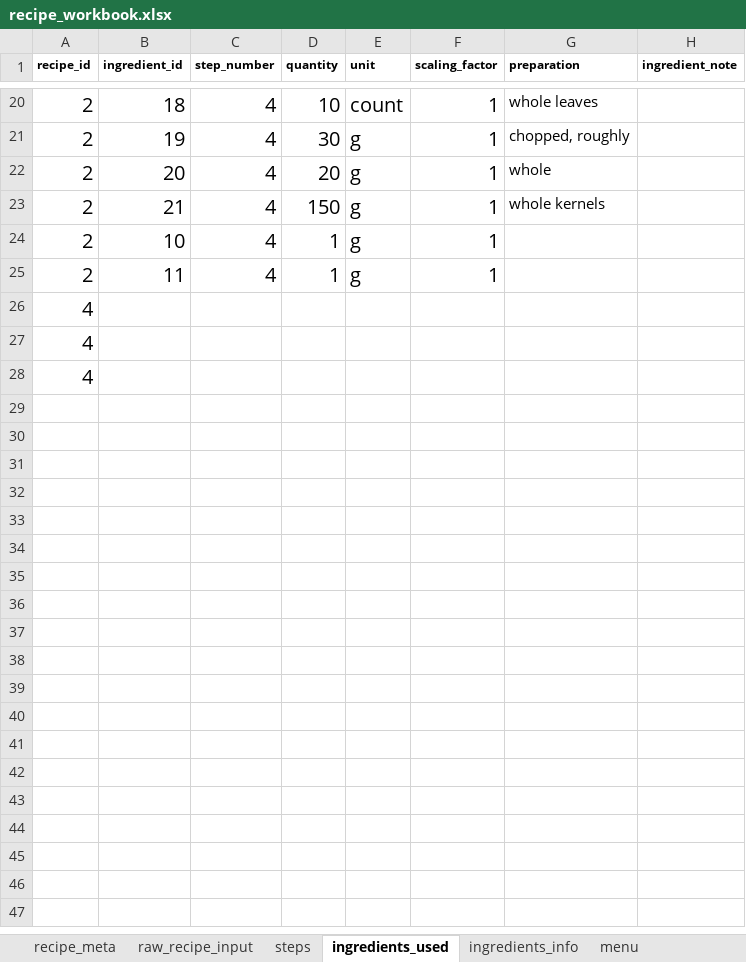
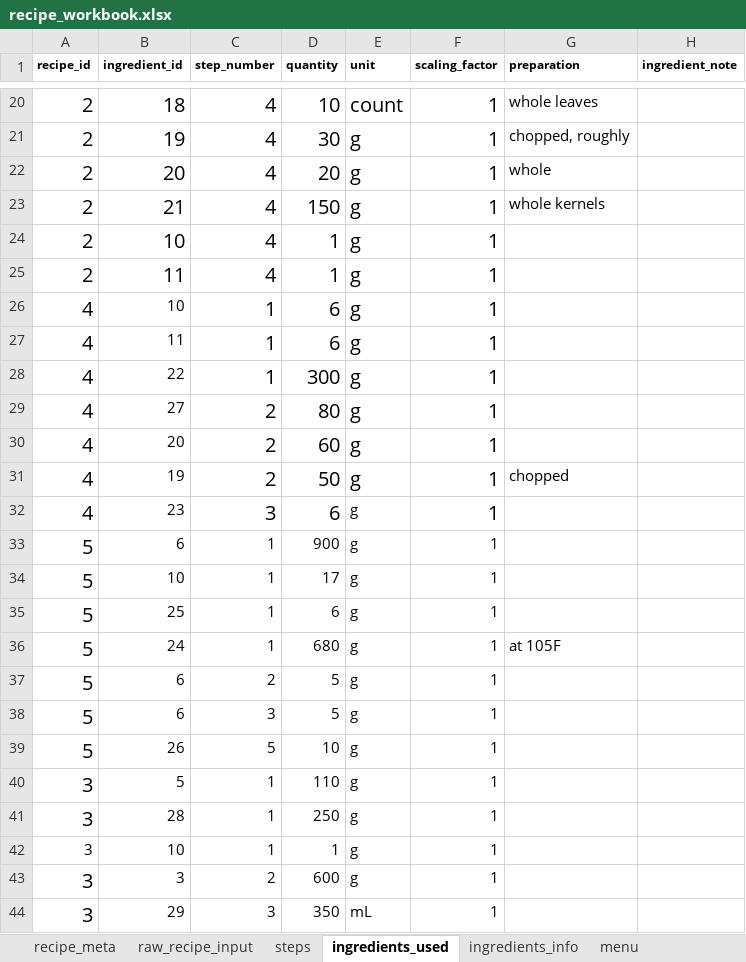
Before and after one commit to MaraAlexeev/701_database_project_MaraAlexeev, an Excel workbook: files/recipe_workbook.xlsx, sheet ingredients_used, drawn as a sheet; only a part is shown, gaps mark what is left out; values as stored, in another font and other column widths than the file's, no borders; removed rows and columns are numbered as before the commit, all else as after; the diff names each change by its address in the sheet, - before the commit and + after, or states it on an @@ line.

```diff
--- a/files/recipe_workbook.xlsx (sheet ingredients_used)
+++ b/files/recipe_workbook.xlsx (sheet ingredients_used)
-row 26: 4
-row 27: 4
-row 28: 4
+row 26: 4 | 10 | 1 | 6 | g | 1
+row 27: 4 | 11 | 1 | 6 | g | 1
+row 28: 4 | 22 | 1 | 300 | g | 1
+row 29: 4 | 27 | 2 | 80 | g | 1
+row 30: 4 | 20 | 2 | 60 | g | 1
+row 31: 4 | 19 | 2 | 50 | g | 1 | chopped
+row 32: 4 | 23 | 3 | 6 | g | 1
+row 33: 5 | 6 | 1 | 900 | g | 1
+row 34: 5 | 10 | 1 | 17 | g | 1
+row 35: 5 | 25 | 1 | 6 | g | 1
+row 36: 5 | 24 | 1 | 680 | g | 1 | at 105F
+row 37: 5 | 6 | 2 | 5 | g | 1
+row 38: 5 | 6 | 3 | 5 | g | 1
+row 39: 5 | 26 | 5 | 10 | g | 1
+row 40: 3 | 5 | 1 | 110 | g | 1
+row 41: 3 | 28 | 1 | 250 | g | 1
+row 42: 3 | 10 | 1 | 1 | g | 1
+row 43: 3 | 3 | 2 | 600 | g | 1
+row 44: 3 | 29 | 3 | 350 | mL | 1
```
Also changed, not shown: sheet steps, sheet ingredients_info, sheet recipe_meta, sheet users, sheet raw_recipe_input, sheet tag_names, other sheet tabs, 6 other files.
